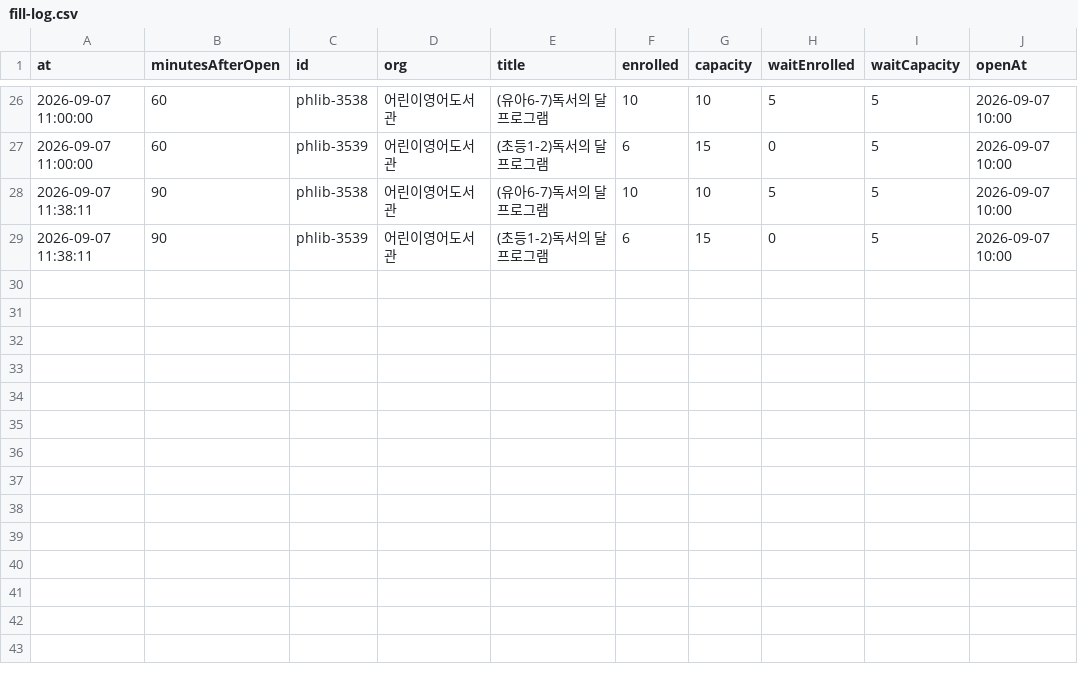
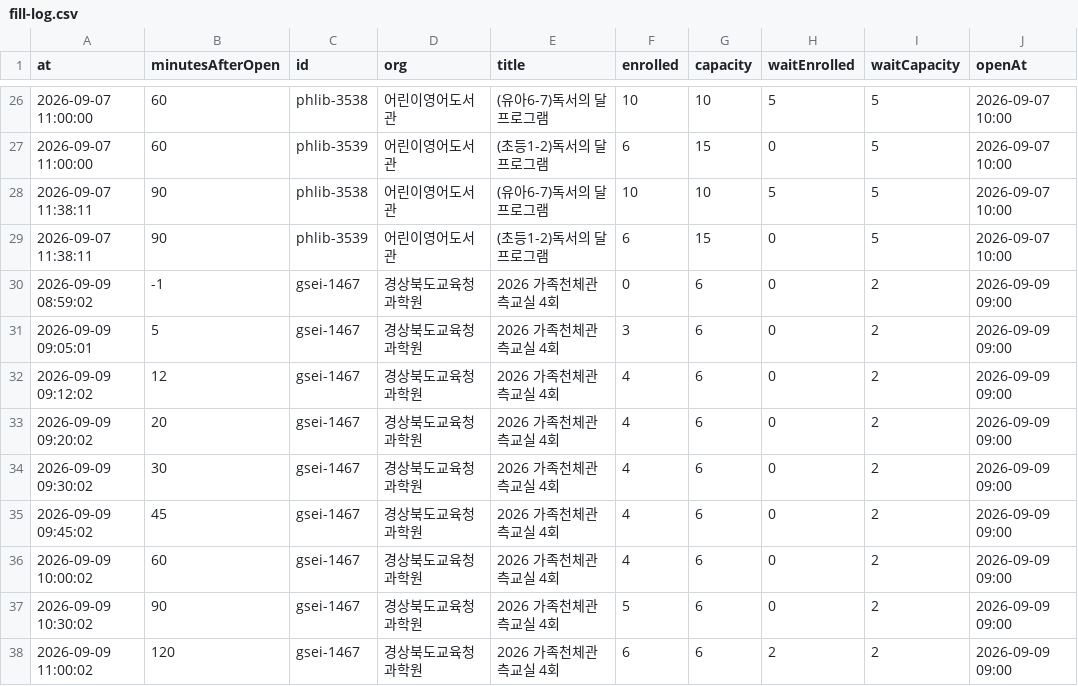
Before and after one commit to kukheehan98-lgtm/p_landing_p, a CSV file: pohang-ontime/data/fill-log.csv, drawn as a sheet; only a part is shown, gaps mark what is left out; the diff names each change by its address in the sheet, - before the commit and + after, or states it on an @@ line.

```diff
--- a/pohang-ontime/data/fill-log.csv
+++ b/pohang-ontime/data/fill-log.csv
+row 30: 2026-09-09 08:59:02 | -1 | gsei-1467 | 경상북도교육청과학원 | 2026 가족천체관측교실 4회 | 0 | 6 | 0 | 2 | 2026-09-09 09:00
+row 31: 2026-09-09 09:05:01 | 5 | gsei-1467 | 경상북도교육청과학원 | 2026 가족천체관측교실 4회 | 3 | 6 | 0 | 2 | 2026-09-09 09:00
+row 32: 2026-09-09 09:12:02 | 12 | gsei-1467 | 경상북도교육청과학원 | 2026 가족천체관측교실 4회 | 4 | 6 | 0 | 2 | 2026-09-09 09:00
+row 33: 2026-09-09 09:20:02 | 20 | gsei-1467 | 경상북도교육청과학원 | 2026 가족천체관측교실 4회 | 4 | 6 | 0 | 2 | 2026-09-09 09:00
+row 34: 2026-09-09 09:30:02 | 30 | gsei-1467 | 경상북도교육청과학원 | 2026 가족천체관측교실 4회 | 4 | 6 | 0 | 2 | 2026-09-09 09:00
+row 35: 2026-09-09 09:45:02 | 45 | gsei-1467 | 경상북도교육청과학원 | 2026 가족천체관측교실 4회 | 4 | 6 | 0 | 2 | 2026-09-09 09:00
+row 36: 2026-09-09 10:00:02 | 60 | gsei-1467 | 경상북도교육청과학원 | 2026 가족천체관측교실 4회 | 4 | 6 | 0 | 2 | 2026-09-09 09:00
+row 37: 2026-09-09 10:30:02 | 90 | gsei-1467 | 경상북도교육청과학원 | 2026 가족천체관측교실 4회 | 5 | 6 | 0 | 2 | 2026-09-09 09:00
+row 38: 2026-09-09 11:00:02 | 120 | gsei-1467 | 경상북도교육청과학원 | 2026 가족천체관측교실 4회 | 6 | 6 | 2 | 2 | 2026-09-09 09:00
```
